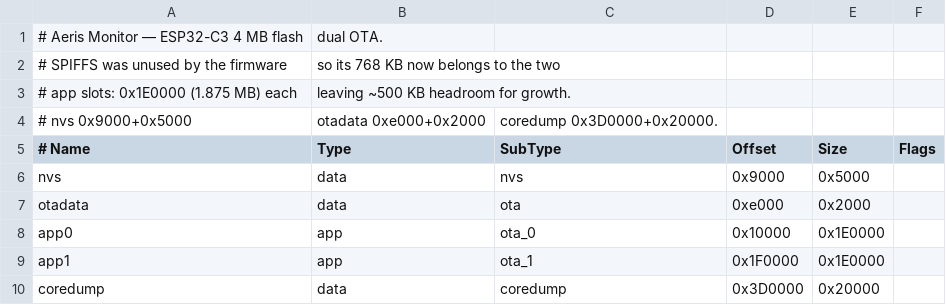
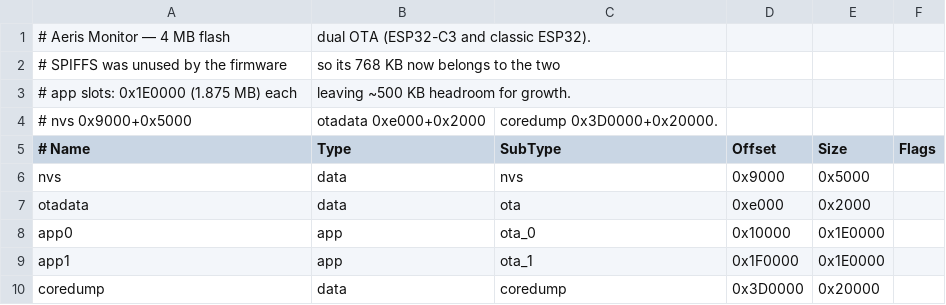
Before and after one commit to creator-mine/Aeris-Monitor, a CSV file: firmware/main_controller/partitions_c3_ota.csv, drawn as a sheet; removed rows and columns are numbered as before the commit, all else as after; the diff names each change by its address in the sheet, - before the commit and + after, or states it on an @@ line.

Commit message:
feat: add classic ESP32 controller support (1.6.0)

```diff
--- a/firmware/main_controller/partitions_c3_ota.csv
+++ b/firmware/main_controller/partitions_c3_ota.csv
-row 1: # Aeris Monitor — ESP32-C3 4 MB flash | dual OTA.
+row 1: # Aeris Monitor — 4 MB flash | dual OTA (ESP32-C3 and classic ESP32).
```
Also changed, not shown: 35 other files.
